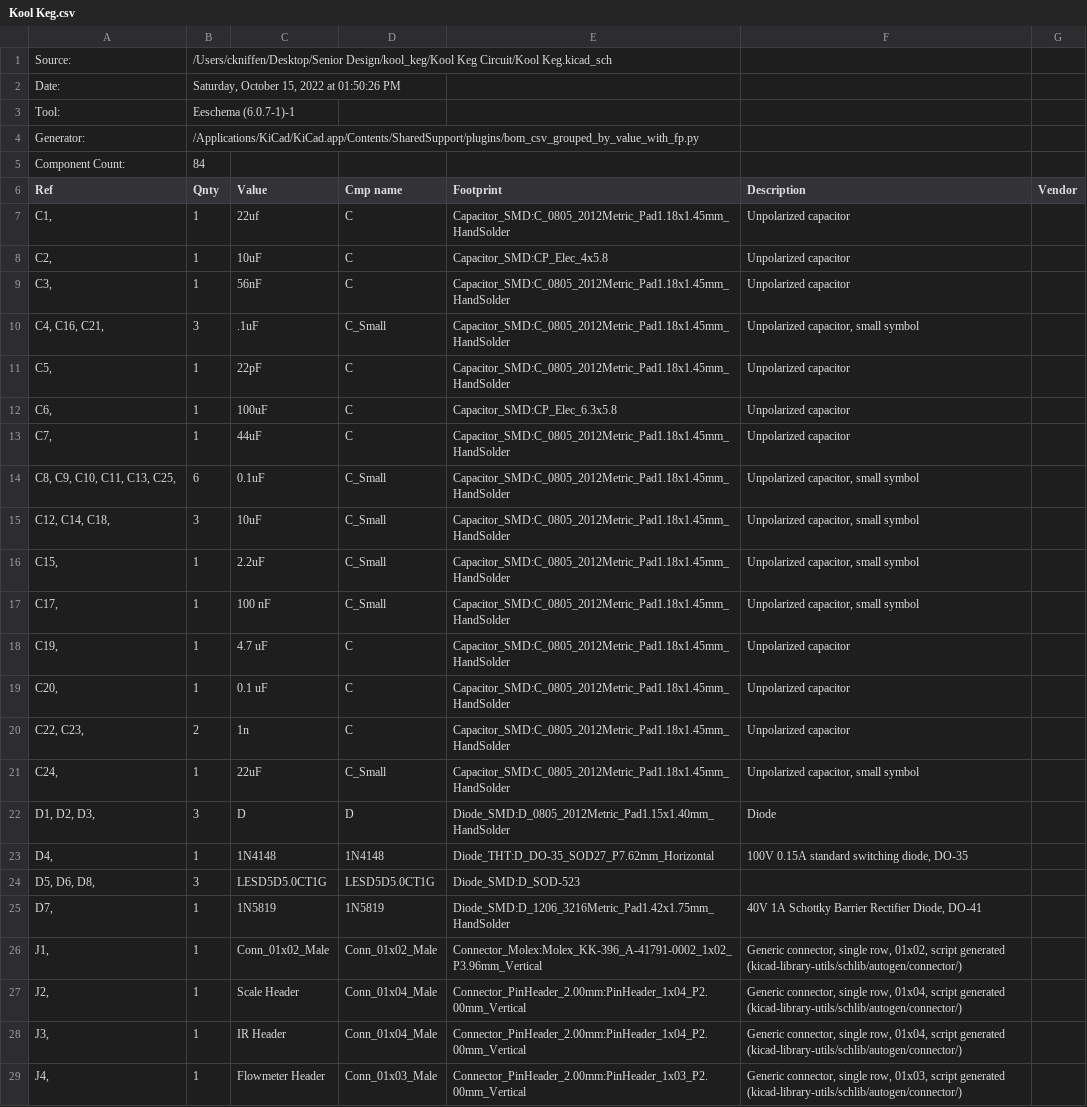
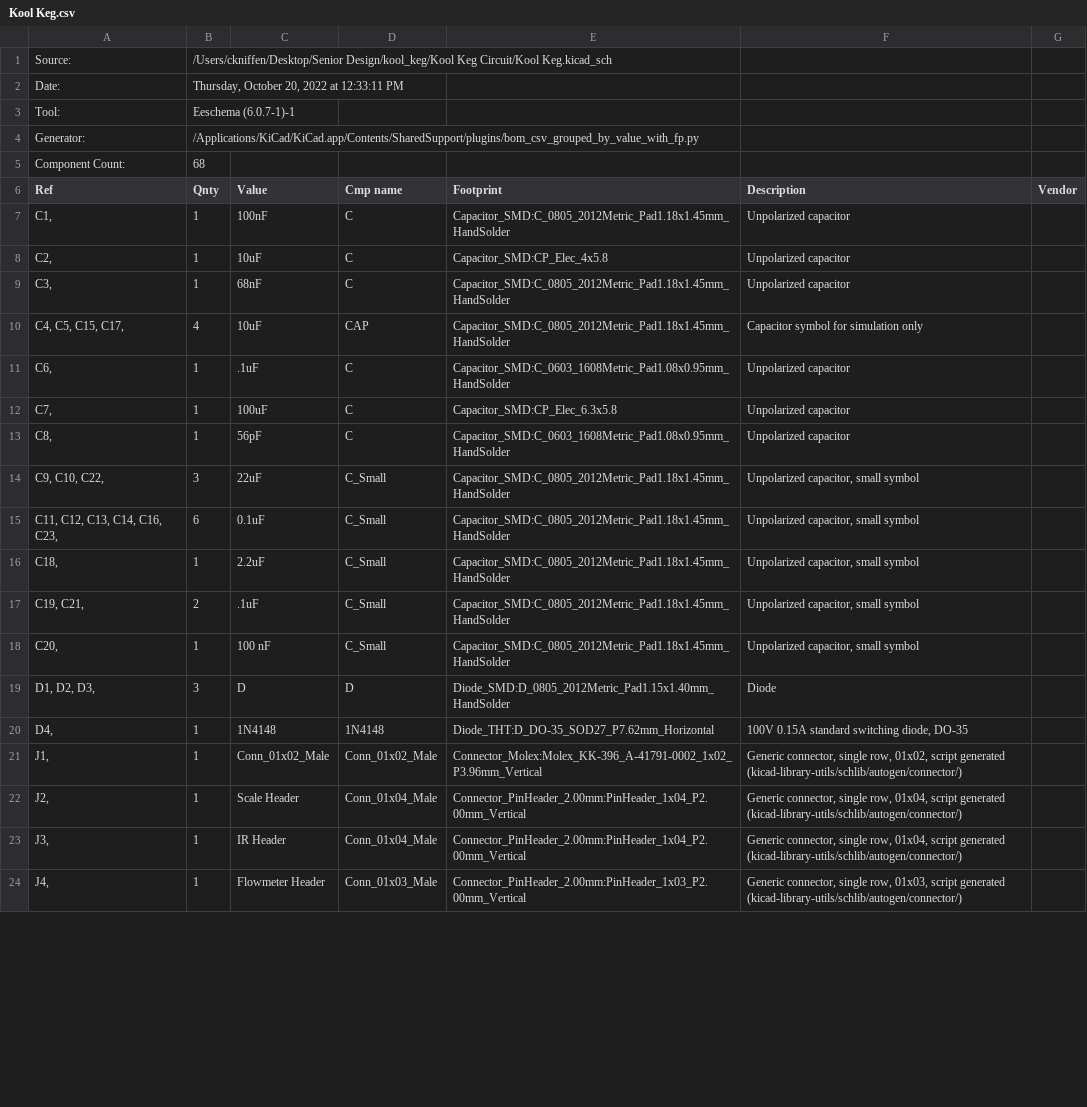
Before and after one commit to dhuntoon/kool_keg, a CSV file: Kool Keg Circuit/Kool Keg.csv, drawn as a sheet; only a part is shown; the diff covers the shown part only.

```diff
--- a/Kool Keg Circuit/Kool Keg.csv
+++ b/Kool Keg Circuit/Kool Keg.csv
@@ -1,26 +1,21 @@
 "Source:","/Users/ckniffen/Desktop/Senior Design/kool_keg/Kool Keg Circuit/Kool Keg.kicad_sch"
-"Date:","Saturday, October 15, 2022 at 01:50:26 PM"
+"Date:","Thursday, October 20, 2022 at 12:33:11 PM"
 "Tool:","Eeschema (6.0.7-1)-1"
 "Generator:","/Applications/KiCad/KiCad.app/Contents/SharedSupport/plugins/bom_csv_grouped_by_value_with_fp.py"
-"Component Count:","84"
+"Component Count:","68"
 "Ref","Qnty","Value","Cmp name","Footprint","Description","Vendor"
-"C1, ","1","22uf","C","Capacitor_SMD:C_0805_2012Metric_Pad1.18x1.45mm_HandSolder","Unpolarized capacitor",""
+"C1, ","1","100nF","C","Capacitor_SMD:C_0805_2012Metric_Pad1.18x1.45mm_HandSolder","Unpolarized capacitor",""
 "C2, ","1","10uF","C","Capacitor_SMD:CP_Elec_4x5.8","Unpolarized capacitor",""
-"C3, ","1","56nF","C","Capacitor_SMD:C_0805_2012Metric_Pad1.18x1.45mm_HandSolder","Unpolarized capacitor",""
-"C4, C16, C21, ","3",".1uF","C_Small","Capacitor_SMD:C_0805_2012Metric_Pad1.18x1.45mm_HandSolder","Unpolarized capacitor, small symbol",""
-"C5, ","1","22pF","C","Capacitor_SMD:C_0805_2012Metric_Pad1.18x1.45mm_HandSolder","Unpolarized capacitor",""
-"C6, ","1","100uF","C","Capacitor_SMD:CP_Elec_6.3x5.8","Unpolarized capacitor",""
-"C7, ","1","44uF","C","Capacitor_SMD:C_0805_2012Metric_Pad1.18x1.45mm_HandSolder","Unpolarized capacitor",""
-"C8, C9, C10, C11, C13, C25, ","6","0.1uF","C_Small","Capacitor_SMD:C_0805_2012Metric_Pad1.18x1.45mm_HandSolder","Unpolarized capacitor, small symbol",""
-"C12, C14, C18, ","3","10uF","C_Small","Capacitor_SMD:C_0805_2012Metric_Pad1.18x1.45mm_HandSolder","Unpolarized capacitor, small symbol",""
-"C15, ","1","2.2uF","C_Small","Capacitor_SMD:C_0805_2012Metric_Pad1.18x1.45mm_HandSolder","Unpolarized capacitor, small symbol",""
-"C17, ","1","100 nF","C_Small","Capacitor_SMD:C_0805_2012Metric_Pad1.18x1.45mm_HandSolder","Unpolarized capacitor, small symbol",""
-"C19, ","1","4.7 uF","C","Capacitor_SMD:C_0805_2012Metric_Pad1.18x1.45mm_HandSolder","Unpolarized capacitor",""
-"C20, ","1","0.1 uF","C","Capacitor_SMD:C_0805_2012Metric_Pad1.18x1.45mm_HandSolder","Unpolarized capacitor",""
-"C22, C23, ","2","1n","C","Capacitor_SMD:C_0805_2012Metric_Pad1.18x1.45mm_HandSolder","Unpolarized capacitor",""
-"C24, ","1","22uF","C_Small","Capacitor_SMD:C_0805_2012Metric_Pad1.18x1.45mm_HandSolder","Unpolarized capacitor, small symbol",""
+"C3, ","1","68nF","C","Capacitor_SMD:C_0805_2012Metric_Pad1.18x1.45mm_HandSolder","Unpolarized capacitor",""
+"C4, C5, C15, C17, ","4","10uF","CAP","Capacitor_SMD:C_0805_2012Metric_Pad1.18x1.45mm_HandSolder","Capacitor symbol for simulation only",""
+"C6, ","1",".1uF","C","Capacitor_SMD:C_0603_1608Metric_Pad1.08x0.95mm_HandSolder","Unpolarized capacitor",""
+"C7, ","1","100uF","C","Capacitor_SMD:CP_Elec_6.3x5.8","Unpolarized capacitor",""
+"C8, ","1","56pF","C","Capacitor_SMD:C_0603_1608Metric_Pad1.08x0.95mm_HandSolder","Unpolarized capacitor",""
+"C9, C10, C22, ","3","22uF","C_Small","Capacitor_SMD:C_0805_2012Metric_Pad1.18x1.45mm_HandSolder","Unpolarized capacitor, small symbol",""
+"C11, C12, C13, C14, C16, C23, ","6","0.1uF","C_Small","Capacitor_SMD:C_0805_2012Metric_Pad1.18x1.45mm_HandSolder","Unpolarized capacitor, small symbol",""
+"C18, ","1","2.2uF","C_Small","Capacitor_SMD:C_0805_2012Metric_Pad1.18x1.45mm_HandSolder","Unpolarized capacitor, small symbol",""
+"C19, C21, ","2",".1uF","C_Small","Capacitor_SMD:C_0805_2012Metric_Pad1.18x1.45mm_HandSolder","Unpolarized capacitor, small symbol",""
+"C20, ","1","100 nF","C_Small","Capacitor_SMD:C_0805_2012Metric_Pad1.18x1.45mm_HandSolder","Unpolarized capacitor, small symbol",""
 "D1, D2, D3, ","3","D","D","Diode_SMD:D_0805_2012Metric_Pad1.15x1.40mm_HandSolder","Diode",""
 "D4, ","1","1N4148","1N4148","Diode_THT:D_DO-35_SOD27_P7.62mm_Horizontal","100V 0.15A standard switching diode, DO-35",""
-"D5, D6, D8, ","3","LESD5D5.0CT1G","LESD5D5.0CT1G","Diode_SMD:D_SOD-523","",""
-"D7, ","1","1N5819","1N5819","Diode_SMD:D_1206_3216Metric_Pad1.42x1.75mm_HandSolder","40V 1A Schottky Barrier Rectifier Diode, DO-41",""
 "J1, ","1","Conn_01x02_Male","Conn_01x02_Male","Connector_Molex:Molex_KK-396_A-41791-0002_1x02_P3.96mm_Vertical","Generic connector, single row, 01x02, script generated (kicad-library-utils/schlib/autogen/connector/)",""
```
Also changed, not shown: 7 removed rows and 24 edited cells elsewhere in this file, 14 other files.
